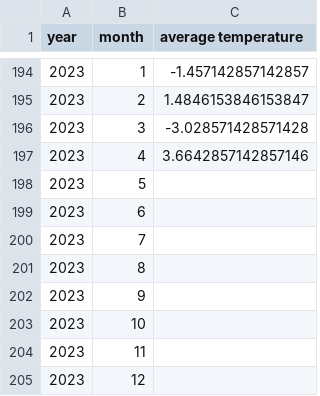
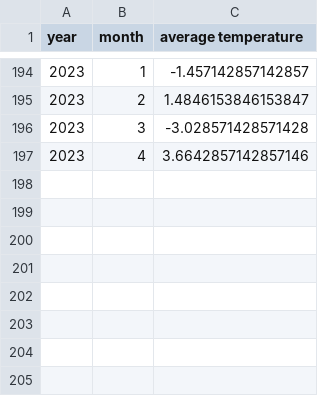
Before and after one commit to sigurdurhaukur/slysprediction, a CSV file: vedur/vedurGogn/allarStodvar.csv, drawn as a sheet; only a part is shown, gaps mark what is left out; the diff names each change by its address in the sheet, - before the commit and + after, or states it on an @@ line.

Commit message:
ai stuff

```diff
--- a/vedur/vedurGogn/allarStodvar.csv
+++ b/vedur/vedurGogn/allarStodvar.csv
-row 198: 2023 | 5
-row 199: 2023 | 6
-row 200: 2023 | 7
-row 201: 2023 | 8
-row 202: 2023 | 9
-row 203: 2023 | 10
-row 204: 2023 | 11
-row 205: 2023 | 12
```
